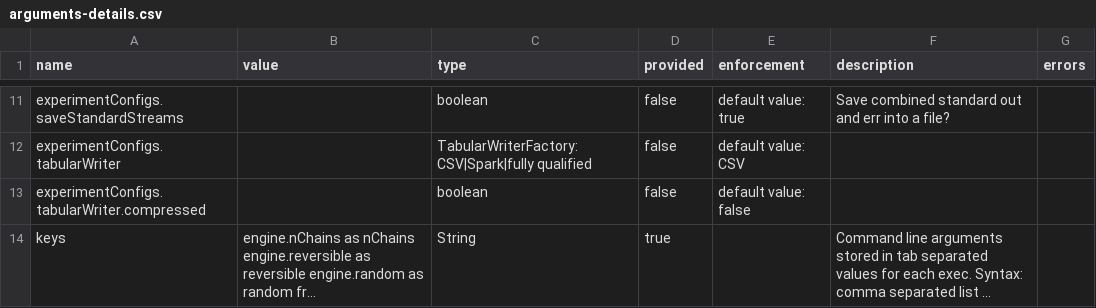
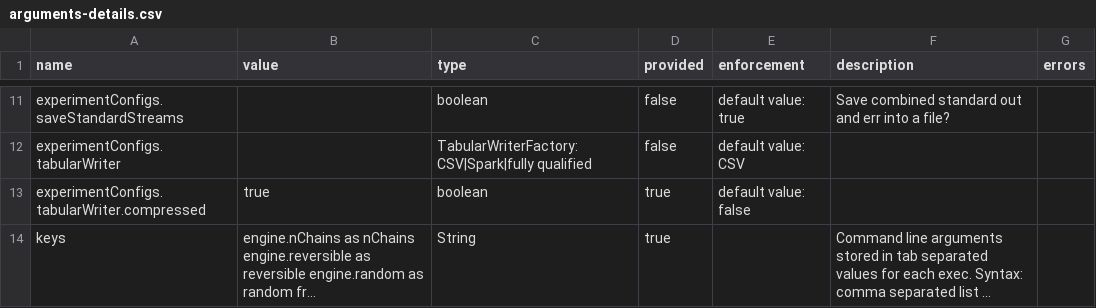
Before and after one commit to UBC-Stat-ML/nextflow-notes, a CSV file: deliverables/full/aggregated/arguments-details.csv, drawn as a sheet; only a part is shown, gaps mark what is left out; long unchanged cells end in …; the diff names each change by its address in the sheet, - before the commit and + after, or states it on an @@ line.

```diff
--- a/deliverables/full/aggregated/arguments-details.csv
+++ b/deliverables/full/aggregated/arguments-details.csv
-B13 (value): (empty)
+B13 (value): true
-D13 (provided): false
+D13 (provided): true
```
Also changed, not shown: deliverables/full/aggregated/arguments.tsv, 18 other files.
